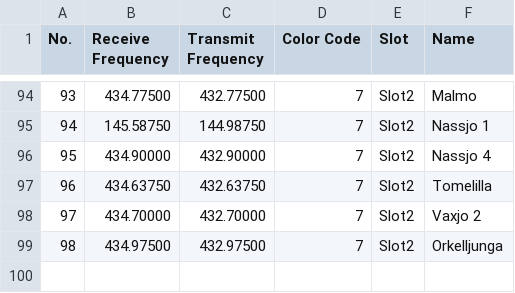
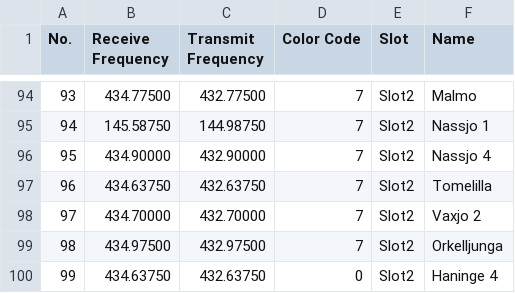
Before and after one commit to sa0azs/d878uv, a CSV file: RoamingChannel.CSV, drawn as a sheet; only a part is shown, gaps mark what is left out.

```diff
--- a/RoamingChannel.CSV
+++ b/RoamingChannel.CSV
@@ -99 +99,2 @@
 "98","434.97500","432.97500","7","Slot2","Orkelljunga"
+"99","434.63750","432.63750","0","Slot2","Haninge 4"
```
Also changed, not shown: Channel.CSV, RoamingZone.CSV, 7 other files.
